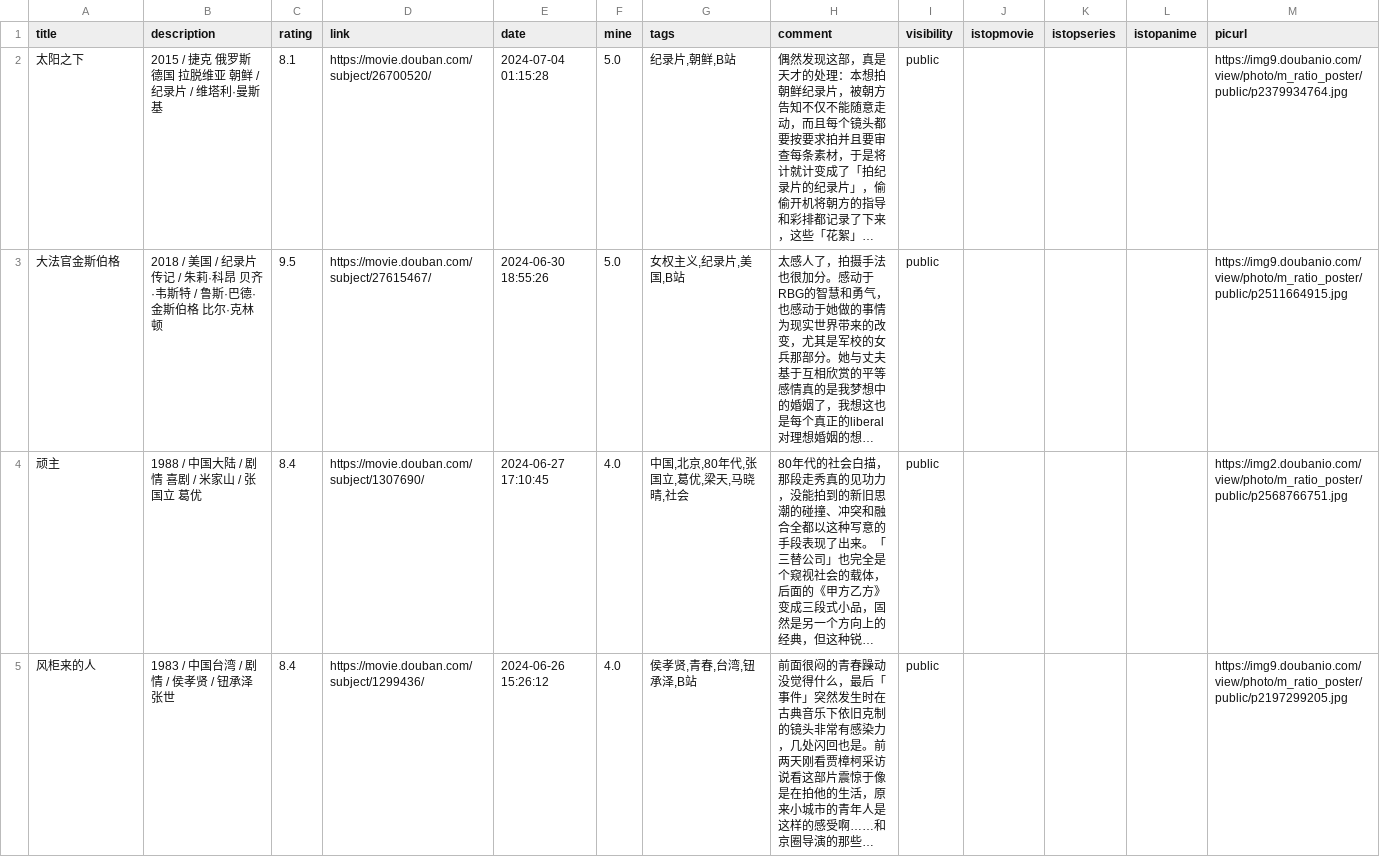
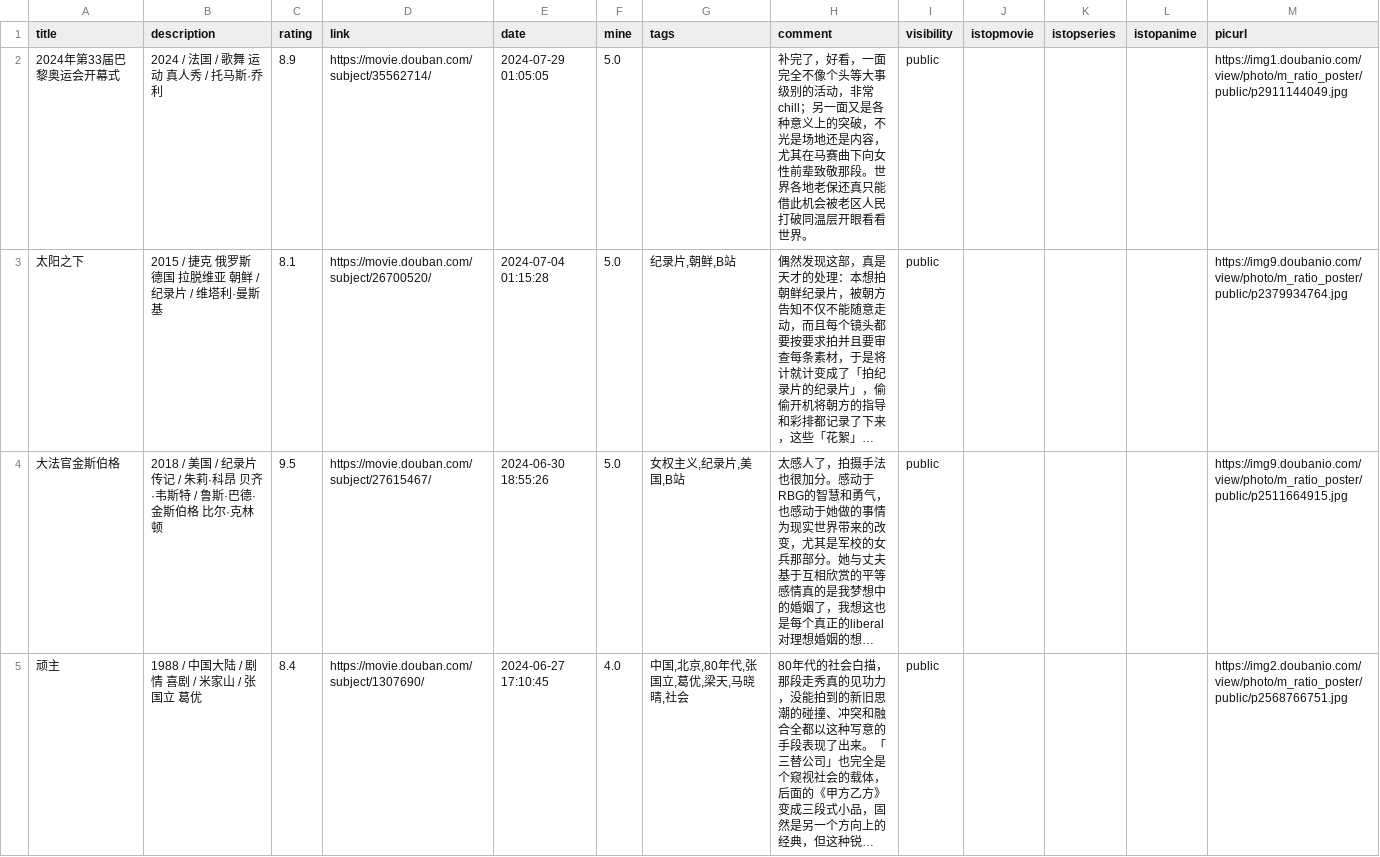
Before and after one commit to zshowing/zshowing.github.io, a CSV file: _data/movies.csv, drawn as a sheet; only a part is shown; the shorter side is filled out with more unchanged rows; long unchanged cells end in …; the diff names each change by its address in the sheet, - before the commit and + after, or states it on an @@ line.

```diff
--- a/_data/movies.csv
+++ b/_data/movies.csv
+row 2: 2024年第33届巴黎奥运会开幕式 | 2024 / 法国 / 歌舞 运动 真人秀 / 托马斯·乔利 | 8.9 | https://movie.douban.com/subject/35562714/ | 2024-07-29 01:05:05 | 5.0 |  | 补完了，好看，一面完全不像个头等大事级别的活动，非常chill；另一面又是各种意义上的突破，不光是场地还是内容，尤其在马赛曲下向女性前辈致敬那段。世界各地老保还真只能借此机会被老区人民打破同温层开眼看看世界。 | public |  |  |  | https://img1.doubanio.com/view/photo/m_ratio_poster/public/p2911144049.jpg
```
Also changed, not shown: 2 other files.
